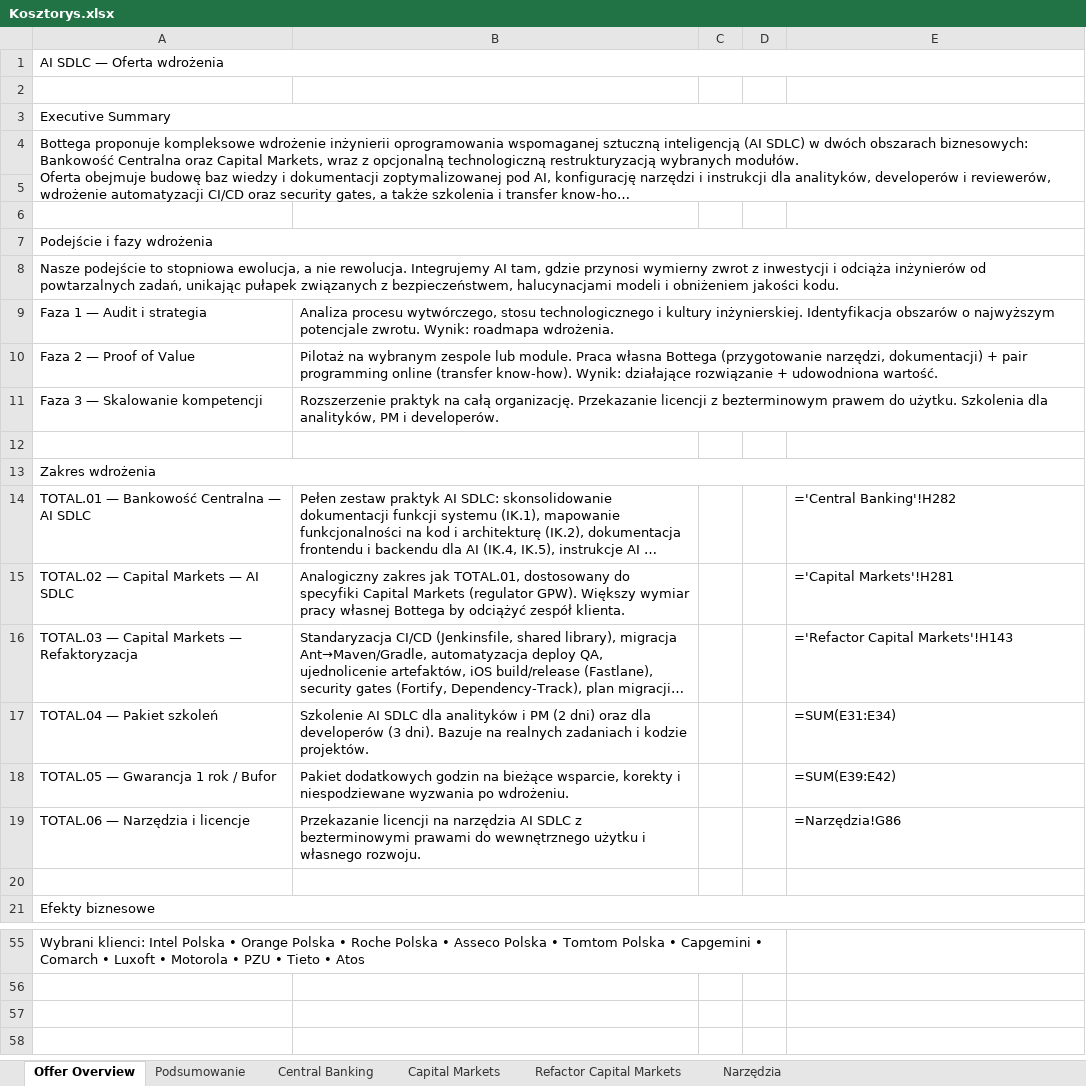
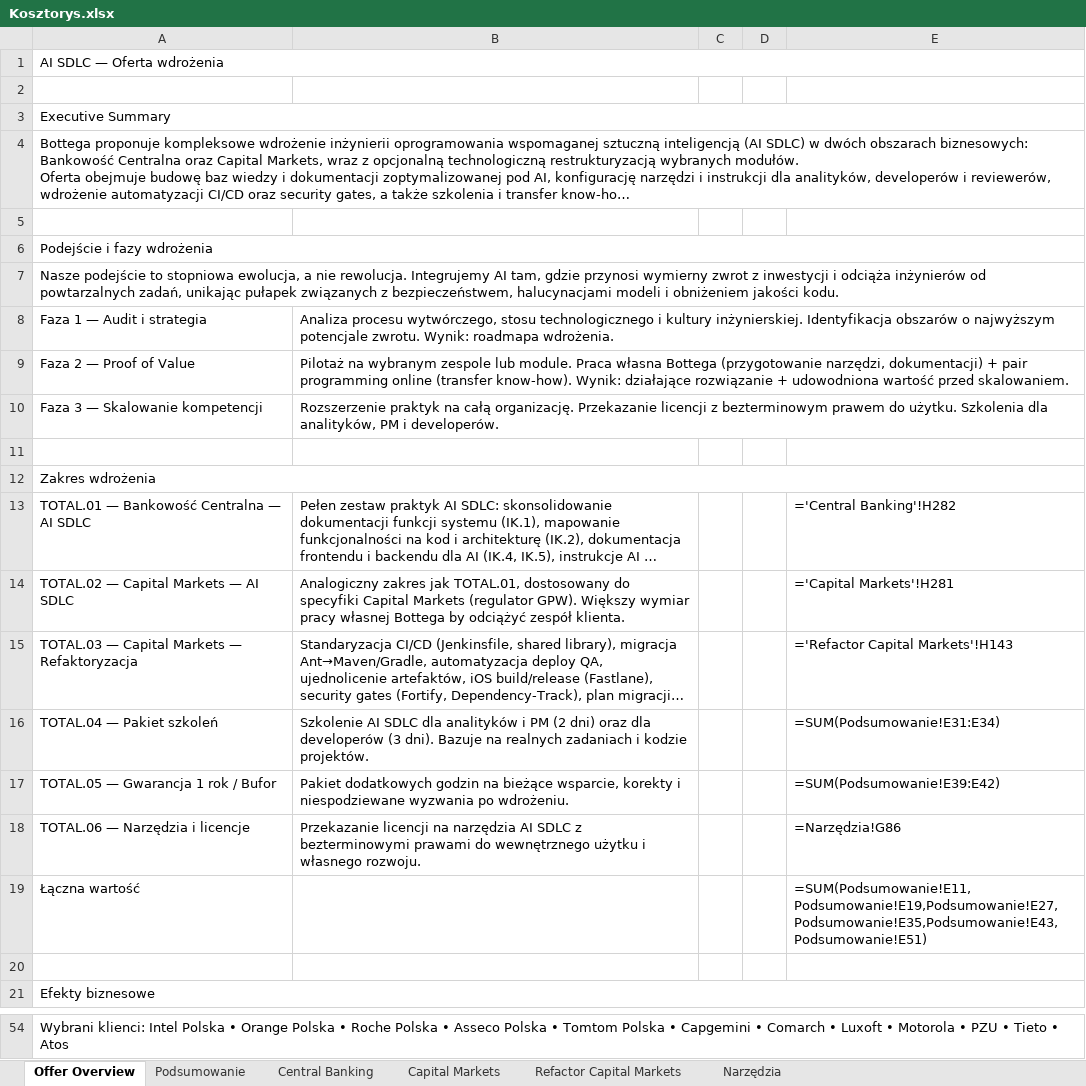
Before and after one commit to michal-michaluk/ai-for-business, an Excel workbook: Kosztorys.xlsx, sheet Offer Overview, drawn as a sheet; only a part is shown, gaps mark what is left out; long unchanged cells end in …; values as stored, in another font and other column widths than the file's, no cell formats; formulas without a stored value are shown as written; removed rows and columns are numbered as before the commit, all else as after; the diff covers the shown part only; the diff names each change by its address in the sheet, - before the commit and + after, or states it on an @@ line.

Commit message:
fix circular references in Offer Overview formulas, add PLN formatting, spacer rows, total row

```diff
--- a/Kosztorys.xlsx (sheet Offer Overview)
+++ b/Kosztorys.xlsx (sheet Offer Overview)
-column C, empty
+column D, empty
-A4:E5 merged
-row 6: (empty)
-A8:E8 merged
-B9: …+ udowodniona wartość.
+B9: …+ udowodniona wartość przed skalowaniem.
-E16: =SUM(E31:E34)
+E16: =SUM(Podsumowanie!E31:E34)
-E17: =SUM(E39:E42)
+E17: =SUM(Podsumowanie!E39:E42)
+row 19: Łączna wartość |  |  |  | =SUM(Podsumowanie!E11,Podsumowanie!E19,Podsumowanie!E27,Podsumowanie!E35,Podsumowanie!E43,Podsumowanie!E51)
-A55:D55 merged
```
Also changed, not shown: 11 added rows, 12 removed rows and 10 edited cells elsewhere in this sheet, sheet Podsumowanie, cell formats.
